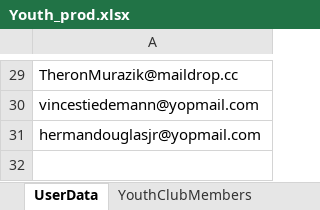
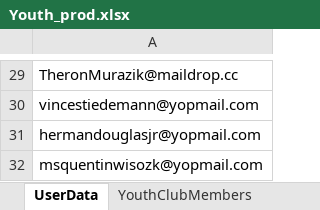
Before and after one commit to mohitkumarmybharat/MYBharat-RegLogin-Automation, an Excel workbook: resources/Youth_prod.xlsx, sheet UserData, drawn as a sheet; only a part is shown, gaps mark what is left out; values as stored, in another font and other column widths than the file's, no borders; the diff names each change by its address in the sheet, - before the commit and + after, or states it on an @@ line.

```diff
--- a/resources/Youth_prod.xlsx (sheet UserData)
+++ b/resources/Youth_prod.xlsx (sheet UserData)
+row 32: msquentinwisozk@yopmail.com
```
Also changed, not shown: 1 other file.
